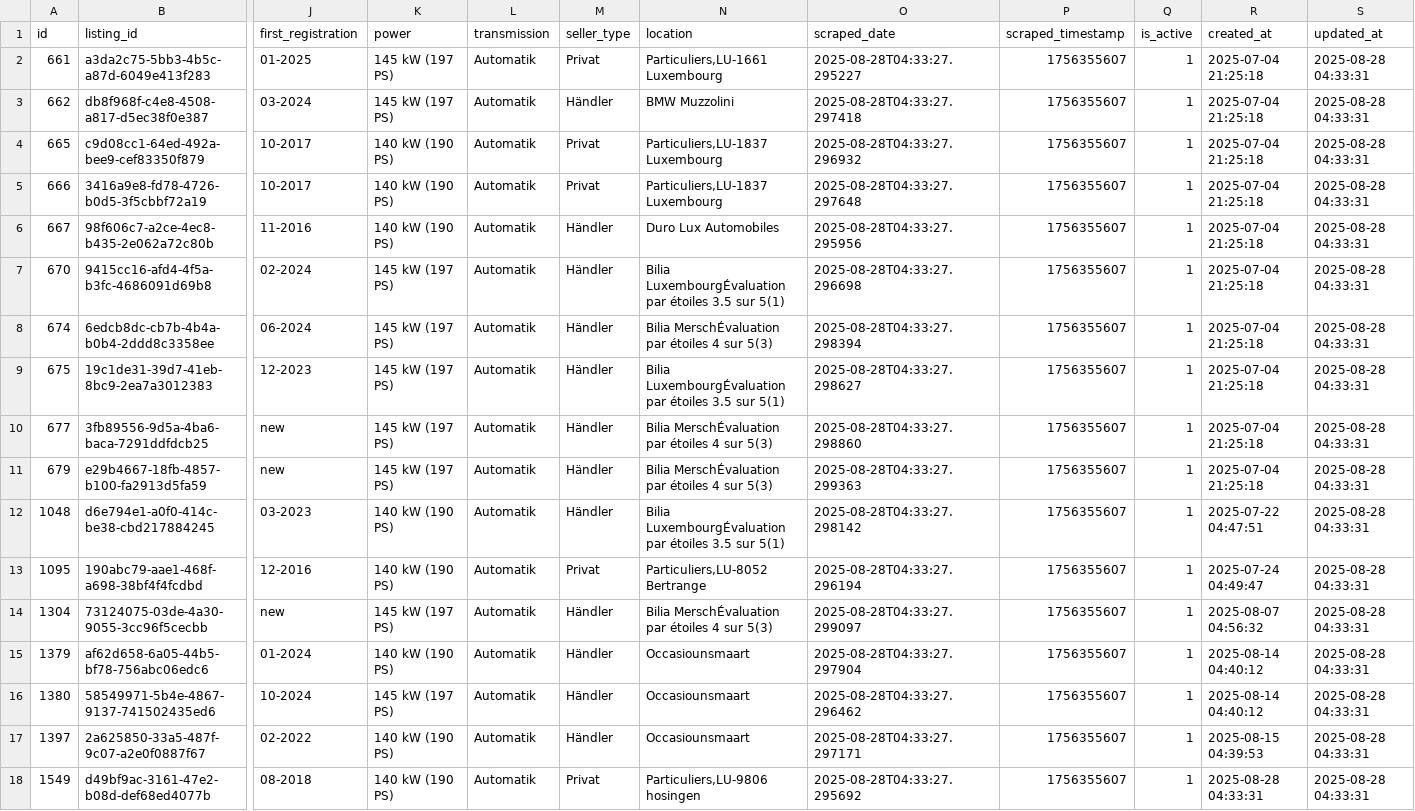
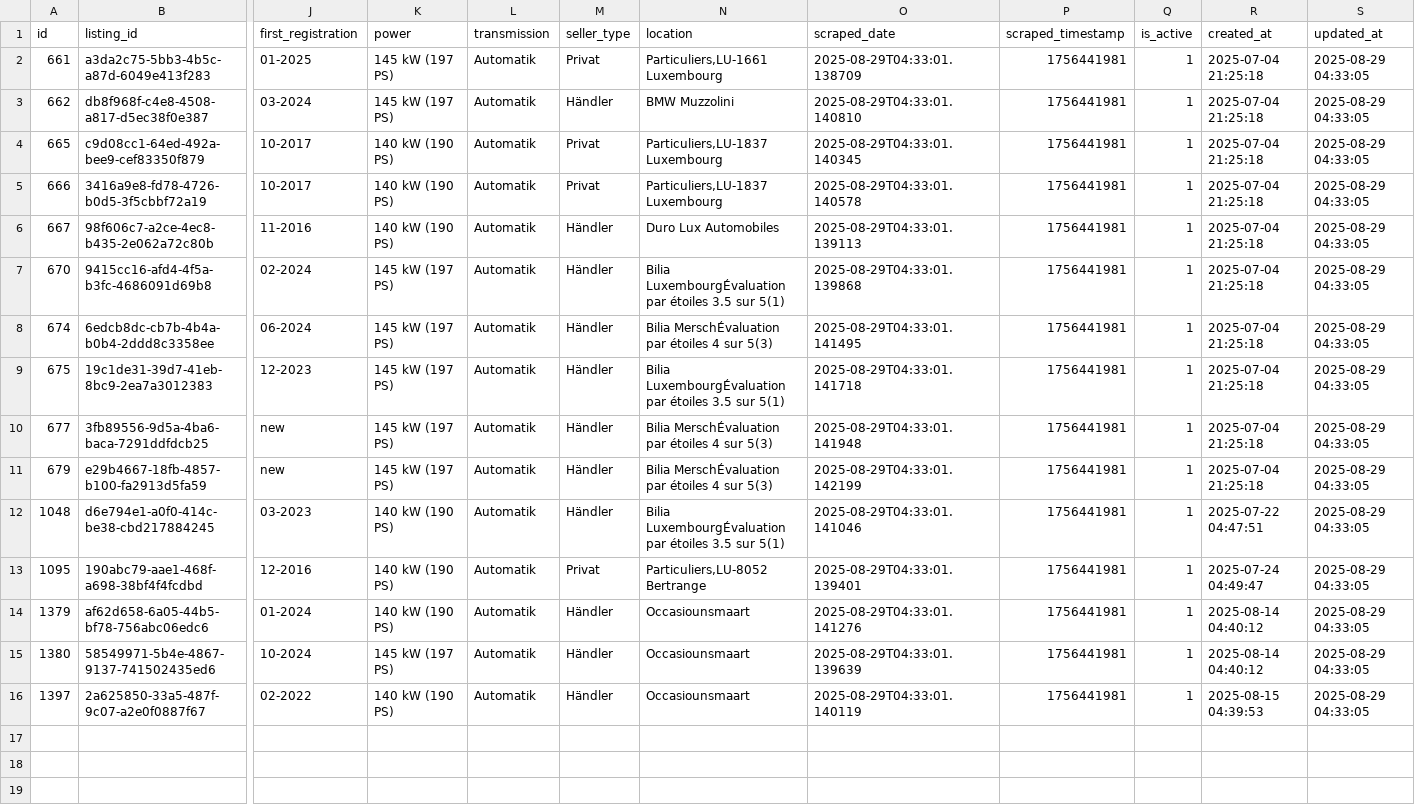
Before and after one commit to masterries/AutoAnalyse, a CSV file: scrapper/data/bmw_520_listings.csv, drawn as a sheet; only a part is shown, gaps mark what is left out; removed rows and columns are numbered as before the commit, all else as after; rows hold the shown columns only; the diff names each change by its address in the sheet, - before the commit and + after, or states it on an @@ line.

```diff
--- a/scrapper/data/bmw_520_listings.csv
+++ b/scrapper/data/bmw_520_listings.csv
-O2 (scraped_date): 2025-08-28T04:33:27.295227
+O2 (scraped_date): 2025-08-29T04:33:01.138709
-P2:P13 (scraped_timestamp): 1756355607
+P2:P13 (scraped_timestamp): 1756441981
-S2:S13 (updated_at): 2025-08-28 04:33:31
+S2:S13 (updated_at): 2025-08-29 04:33:05
-O3 (scraped_date): 2025-08-28T04:33:27.297418
+O3 (scraped_date): 2025-08-29T04:33:01.140810
-O4 (scraped_date): 2025-08-28T04:33:27.296932
+O4 (scraped_date): 2025-08-29T04:33:01.140345
-O5 (scraped_date): 2025-08-28T04:33:27.297648
+O5 (scraped_date): 2025-08-29T04:33:01.140578
-O6 (scraped_date): 2025-08-28T04:33:27.295956
+O6 (scraped_date): 2025-08-29T04:33:01.139113
-O7 (scraped_date): 2025-08-28T04:33:27.296698
+O7 (scraped_date): 2025-08-29T04:33:01.139868
-O8 (scraped_date): 2025-08-28T04:33:27.298394
+O8 (scraped_date): 2025-08-29T04:33:01.141495
-O9 (scraped_date): 2025-08-28T04:33:27.298627
+O9 (scraped_date): 2025-08-29T04:33:01.141718
-O10 (scraped_date): 2025-08-28T04:33:27.298860
+O10 (scraped_date): 2025-08-29T04:33:01.141948
-O11 (scraped_date): 2025-08-28T04:33:27.299363
+O11 (scraped_date): 2025-08-29T04:33:01.142199
-O12 (scraped_date): 2025-08-28T04:33:27.298142
+O12 (scraped_date): 2025-08-29T04:33:01.141046
-O13 (scraped_date): 2025-08-28T04:33:27.296194
+O13 (scraped_date): 2025-08-29T04:33:01.139401
-row 14: 1304 | 73124075-03de-4a30-9055-3cc96f5cecbb | new | 145 kW (197 PS) | Automatik | Händler | Bilia MerschÉvaluation par étoiles 4 sur 5(3) | 2025-08-28T04:33:27.299097 | 1756355607 | 1 | 2025-08-07 04:56:32 | 2025-08-28 04:33:31
-O14 (scraped_date): 2025-08-28T04:33:27.297904
+O14 (scraped_date): 2025-08-29T04:33:01.141276
-P14:P16 (scraped_timestamp): 1756355607
+P14:P16 (scraped_timestamp): 1756441981
-S14:S16 (updated_at): 2025-08-28 04:33:31
+S14:S16 (updated_at): 2025-08-29 04:33:05
-O15 (scraped_date): 2025-08-28T04:33:27.296462
+O15 (scraped_date): 2025-08-29T04:33:01.139639
-O16 (scraped_date): 2025-08-28T04:33:27.297171
+O16 (scraped_date): 2025-08-29T04:33:01.140119
-row 18: 1549 | d49bf9ac-3161-47e2-b08d-def68ed4077b | 08-2018 | 140 kW (190 PS) | Automatik | Privat | Particuliers,LU-9806 hosingen | 2025-08-28T04:33:27.295692 | 1756355607 | 1 | 2025-08-28 04:33:31 | 2025-08-28 04:33:31
```
Also changed, not shown: scrapper/data/audi_a1_listings.csv, scrapper/data/mercedes-benz_a-200_listings.csv, 42 other files.
